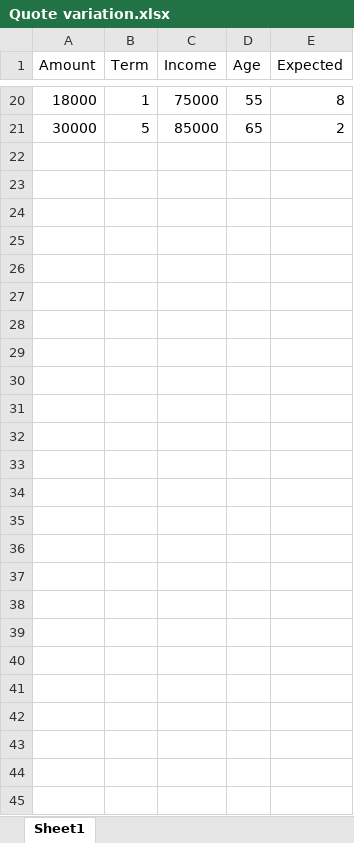
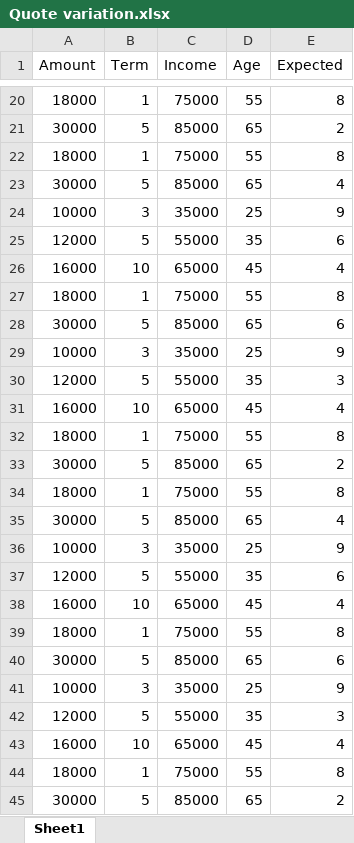
Before and after one commit to IonutMihaiNiculaUiPath/UiBank-Vue, an Excel workbook: UiBankTestingITAutomation/TestCases/Quotes/Calculator/Quote variation.xlsx, sheet Sheet1, drawn as a sheet; only a part is shown, gaps mark what is left out; values as stored, in another font and other column widths than the file's, no borders; the diff names each change by its address in the sheet, - before the commit and + after, or states it on an @@ line.

```diff
--- a/UiBankTestingITAutomation/TestCases/Quotes/Calculator/Quote variation.xlsx (sheet Sheet1)
+++ b/UiBankTestingITAutomation/TestCases/Quotes/Calculator/Quote variation.xlsx (sheet Sheet1)
+row 22: 18000 | 1 | 75000 | 55 | 8
+row 23: 30000 | 5 | 85000 | 65 | 4
+row 24: 10000 | 3 | 35000 | 25 | 9
+row 25: 12000 | 5 | 55000 | 35 | 6
+row 26: 16000 | 10 | 65000 | 45 | 4
+row 27: 18000 | 1 | 75000 | 55 | 8
+row 28: 30000 | 5 | 85000 | 65 | 6
+row 29: 10000 | 3 | 35000 | 25 | 9
+row 30: 12000 | 5 | 55000 | 35 | 3
+row 31: 16000 | 10 | 65000 | 45 | 4
+row 32: 18000 | 1 | 75000 | 55 | 8
+row 33: 30000 | 5 | 85000 | 65 | 2
+row 34: 18000 | 1 | 75000 | 55 | 8
+row 35: 30000 | 5 | 85000 | 65 | 4
+row 36: 10000 | 3 | 35000 | 25 | 9
+row 37: 12000 | 5 | 55000 | 35 | 6
+row 38: 16000 | 10 | 65000 | 45 | 4
+row 39: 18000 | 1 | 75000 | 55 | 8
+row 40: 30000 | 5 | 85000 | 65 | 6
+row 41: 10000 | 3 | 35000 | 25 | 9
+row 42: 12000 | 5 | 55000 | 35 | 3
+row 43: 16000 | 10 | 65000 | 45 | 4
+row 44: 18000 | 1 | 75000 | 55 | 8
+row 45: 30000 | 5 | 85000 | 65 | 2
```
Also changed, not shown: 4 other files.
